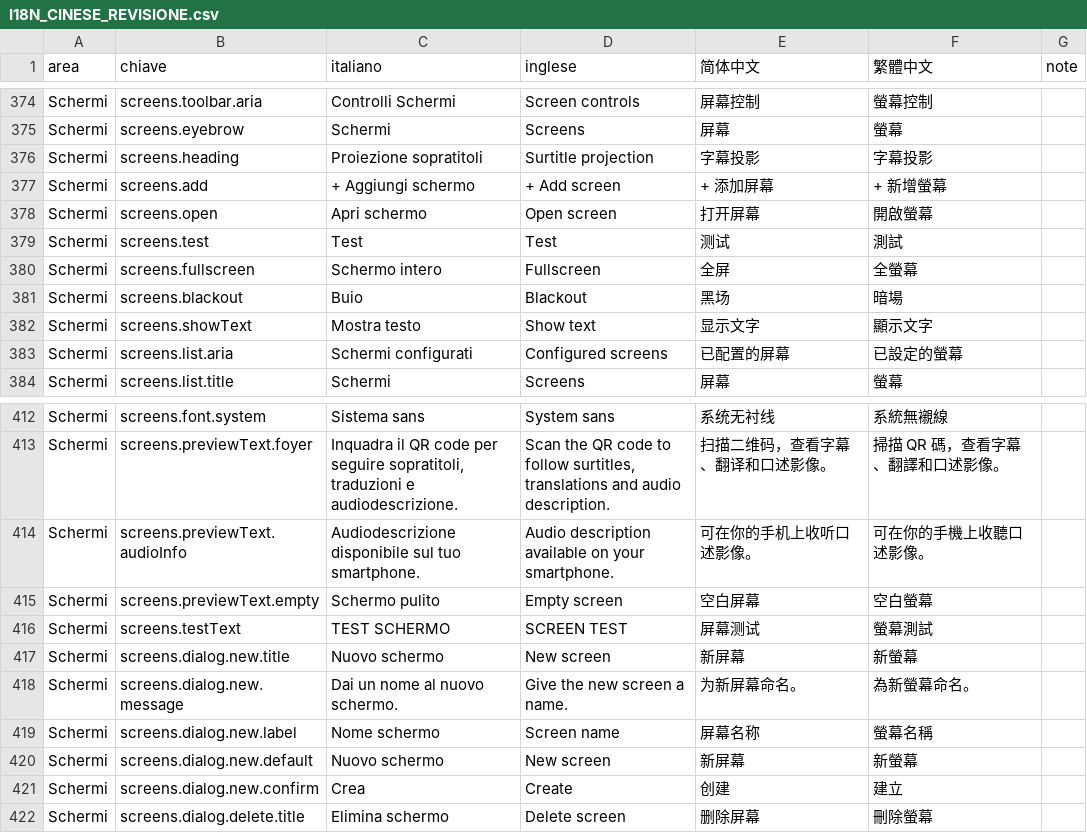
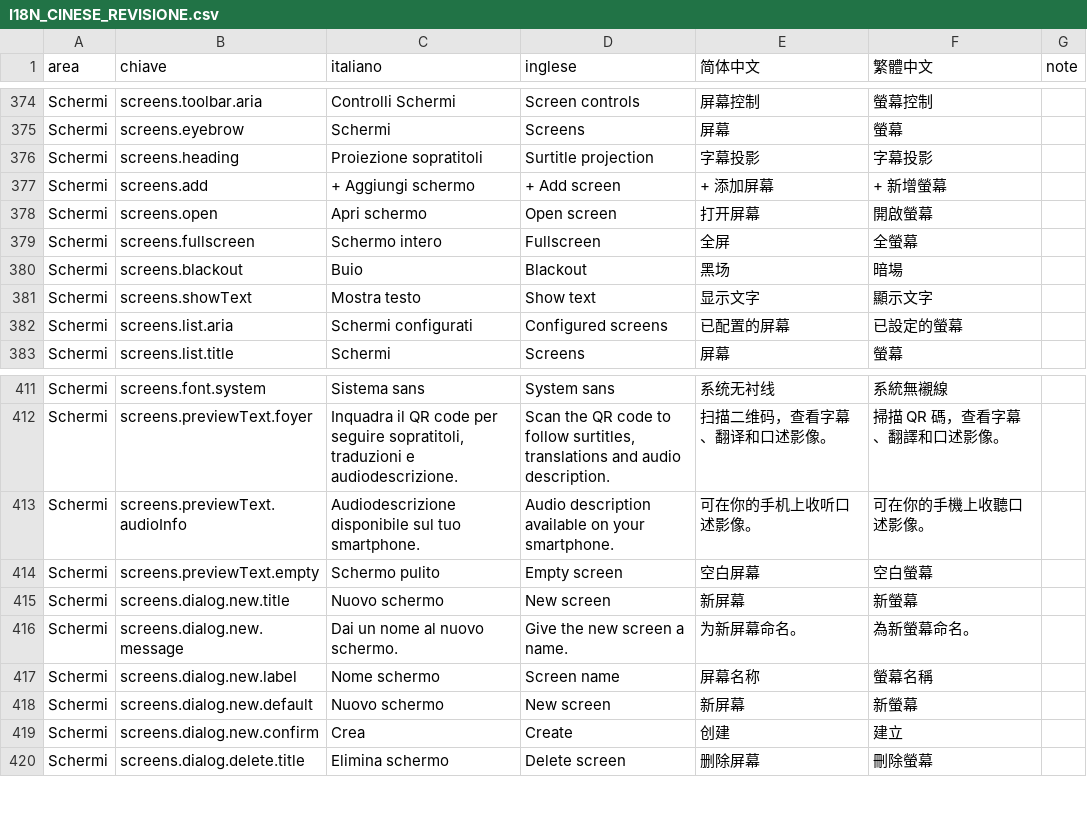
Before and after one commit to leonardomancini87/stentor-lite, a CSV file: docs/translations/I18N_CINESE_REVISIONE.csv, drawn as a sheet; only a part is shown, gaps mark what is left out.

```diff
--- a/docs/translations/I18N_CINESE_REVISIONE.csv
+++ b/docs/translations/I18N_CINESE_REVISIONE.csv
@@ -382,3 +382,2 @@ Schermi,screens.add,+ Aggiungi schermo,+ Add screen,+ 添加屏幕,+ 新增螢
 Schermi,screens.open,Apri schermo,Open screen,打开屏幕,開啟螢幕,
-Schermi,screens.test,Test,Test,测试,測試,
 Schermi,screens.fullscreen,Schermo intero,Fullscreen,全屏,全螢幕,
@@ -419,3 +418,2 @@ Schermi,screens.previewText.audioInfo,Audiodescrizione disponibile sul tuo smart
 Schermi,screens.previewText.empty,Schermo pulito,Empty screen,空白屏幕,空白螢幕,
-Schermi,screens.testText,TEST SCHERMO,SCREEN TEST,屏幕测试,螢幕測試,
 Schermi,screens.dialog.new.title,Nuovo schermo,New screen,新屏幕,新螢幕,
```
Also changed, not shown: docs/translations/I18N_ARABO_REVISIONE.csv, docs/translations/I18N_FR_DE_ES_PT_REVISIONE.csv, 30 other files.
